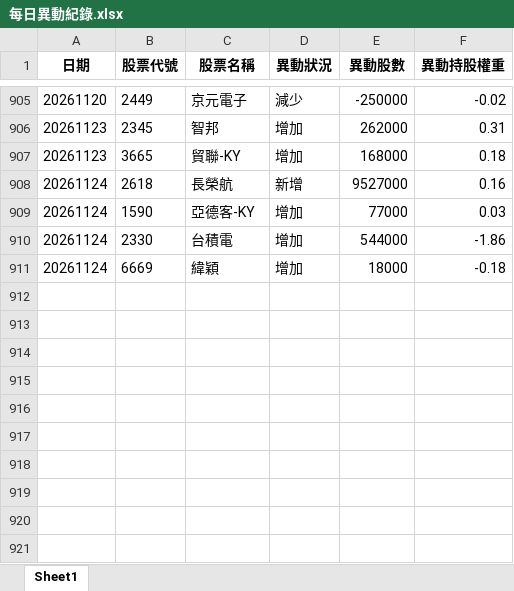
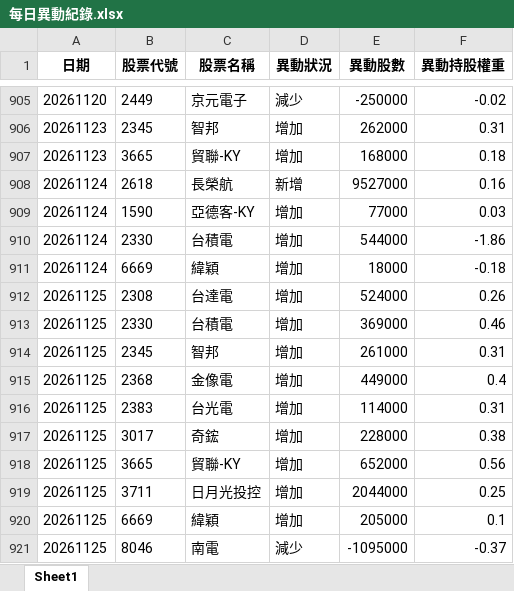
Before and after one commit to moneyorz/00981a-tracker, an Excel workbook: 每日異動紀錄.xlsx, sheet Sheet1, drawn as a sheet; only a part is shown, gaps mark what is left out; values as stored, in another font and other column widths than the file's, no borders; the diff names each change by its address in the sheet, - before the commit and + after, or states it on an @@ line.

```diff
--- a/每日異動紀錄.xlsx (sheet Sheet1)
+++ b/每日異動紀錄.xlsx (sheet Sheet1)
+row 912: 20261125 | 2308 | 台達電 | 增加 | 524000 | 0.26
+row 913: 20261125 | 2330 | 台積電 | 增加 | 369000 | 0.46
+row 914: 20261125 | 2345 | 智邦 | 增加 | 261000 | 0.31
+row 915: 20261125 | 2368 | 金像電 | 增加 | 449000 | 0.4
+row 916: 20261125 | 2383 | 台光電 | 增加 | 114000 | 0.31
+row 917: 20261125 | 3017 | 奇鋐 | 增加 | 228000 | 0.38
+row 918: 20261125 | 3665 | 貿聯-KY | 增加 | 652000 | 0.56
+row 919: 20261125 | 3711 | 日月光投控 | 增加 | 2044000 | 0.25
+row 920: 20261125 | 6669 | 緯穎 | 增加 | 205000 | 0.1
+row 921: 20261125 | 8046 | 南電 | 減少 | -1095000 | -0.37
```
Also changed, not shown: 1 other file.
